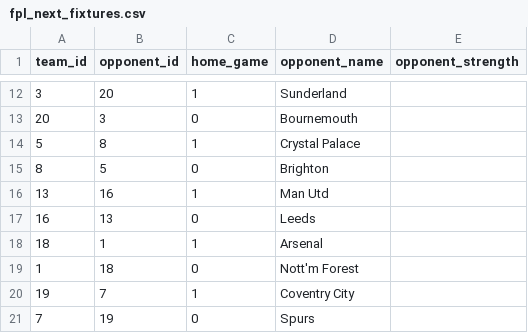
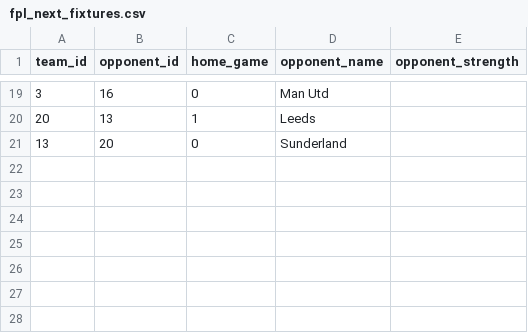
Before and after one commit to jdbrannon31/FPL-MachineLearning, a CSV file: fpl_ai_backend/fpl_next_fixtures.csv, drawn as a sheet; only a part is shown, gaps mark what is left out; the diff covers the shown part only.

```diff
--- a/fpl_ai_backend/fpl_next_fixtures.csv
+++ b/fpl_ai_backend/fpl_next_fixtures.csv
@@ -12,10 +19,3 @@ team_id,opponent_id,home_game,opponent_name,opponent_strength
-3,20,1,Sunderland,
-20,3,0,Bournemouth,
-5,8,1,Crystal Palace,
-8,5,0,Brighton,
-13,16,1,Man Utd,
-16,13,0,Leeds,
-18,1,1,Arsenal,
-1,18,0,Nott'm Forest,
-19,7,1,Coventry City,
-7,19,0,Spurs,
+3,16,0,Man Utd,
+20,13,1,Leeds,
+13,20,0,Sunderland,
```
Also changed, not shown: 13 added rows, 6 removed rows and 12 edited cells elsewhere in this file, fpl_ai_backend/fpl_cleaned_roster.csv, 2 other files.
